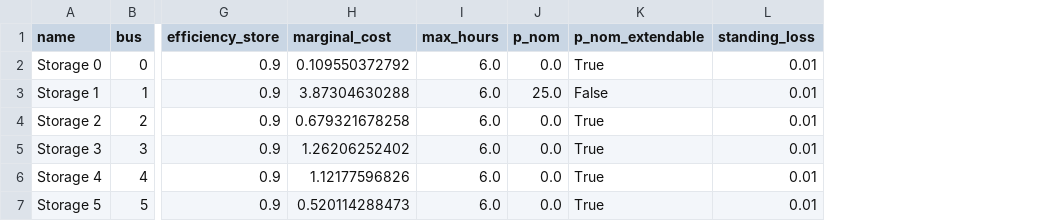
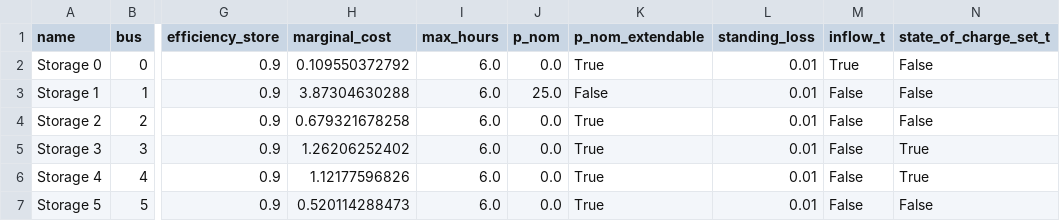
Before and after one commit to PyPSA/PyPSA, a CSV file: examples/opf-storage-hvdc/opf-storage-data/storage_units.csv, drawn as a sheet; only a part is shown, gaps mark what is left out; the diff names each change by its address in the sheet, - before the commit and + after, or states it on an @@ line.

Commit message:
io, examples: fix to work with time-dependent variable booleans
This is the final working version still using booleans for the
time-varying inputs.

```diff
--- a/examples/opf-storage-hvdc/opf-storage-data/storage_units.csv
+++ b/examples/opf-storage-hvdc/opf-storage-data/storage_units.csv
+column M (inflow_t), rows 2-7: True | False | False | False | False | False
+column N (state_of_charge_set_t), rows 2-7: False | False | False | True | True | False
```
Also changed, not shown: examples/ac-dc-meshed/ac-dc-data/generators.csv, 2 other files.
